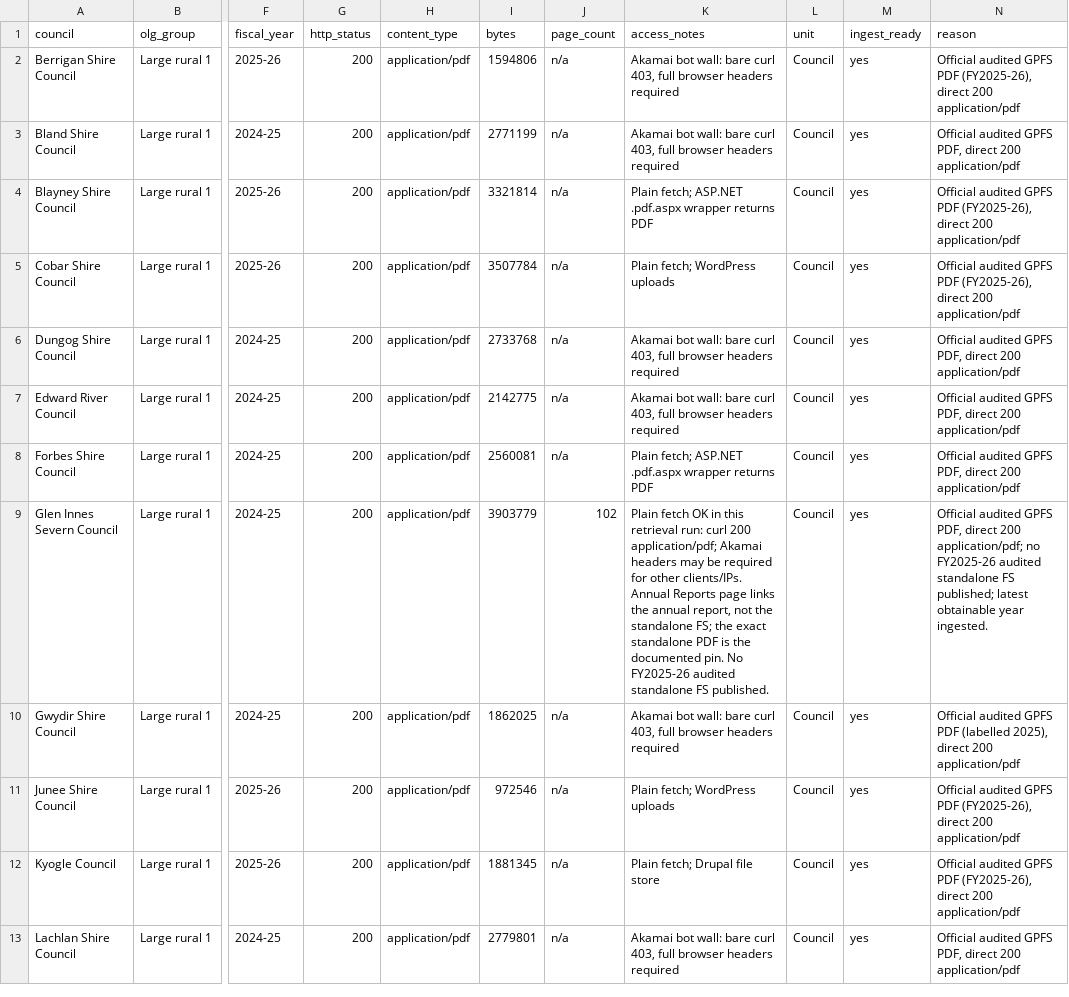
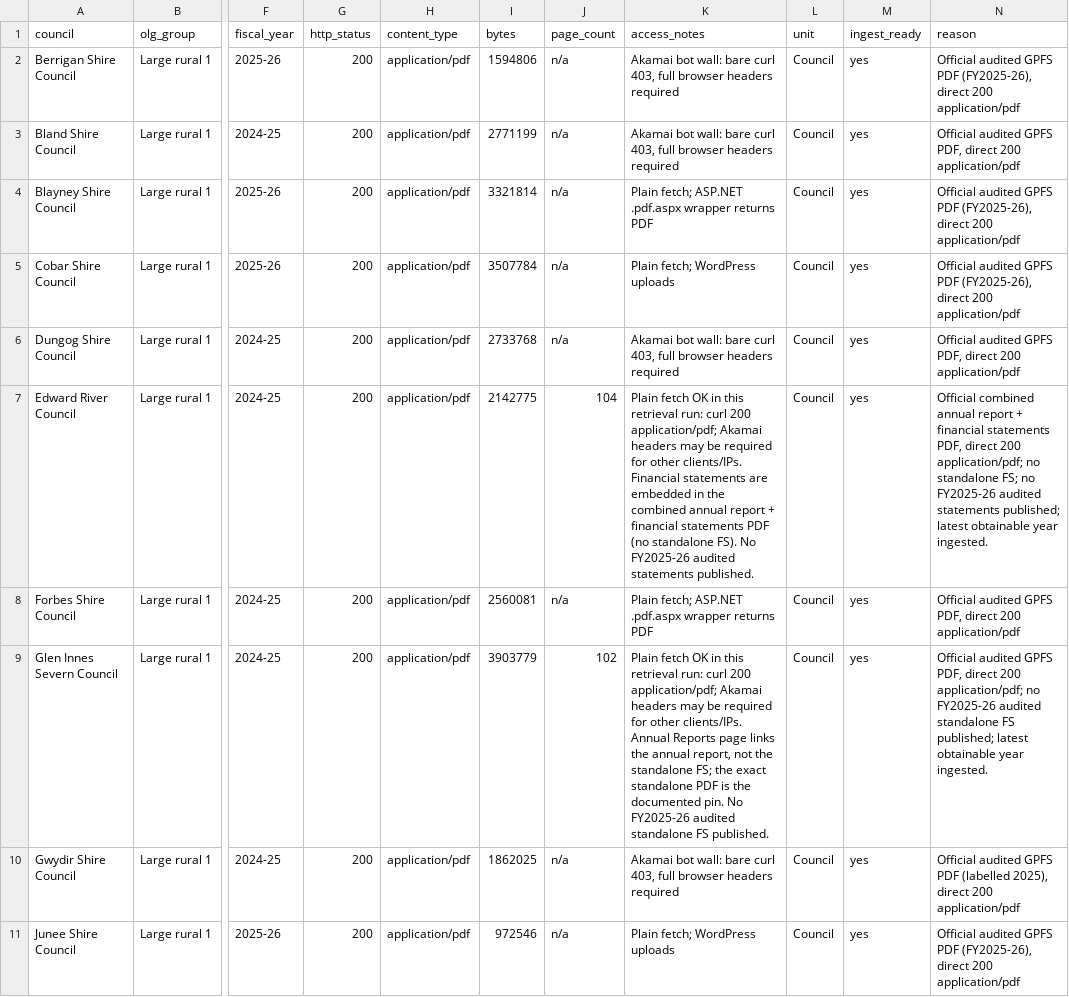
Before and after one commit to sgresham/ausspend, a CSV file: docs/source-discovery/nsw-councils/group-c/inventory.csv, drawn as a sheet; only a part is shown, gaps mark what is left out; the shorter side is filled out with more unchanged rows; the diff names each change by its address in the sheet, - before the commit and + after, or states it on an @@ line.

Commit message:
feat(gpfs): add Edward River Council FY2024-25 GPFS connector

```diff
--- a/docs/source-discovery/nsw-councils/group-c/inventory.csv
+++ b/docs/source-discovery/nsw-councils/group-c/inventory.csv
-J7 (page_count): n/a
+J7 (page_count): 104
-K7 (access_notes): Akamai bot wall: bare curl 403, full browser headers required
+K7 (access_notes): Plain fetch OK in this retrieval run: curl 200 application/pdf; Akamai headers may be required for other clients/IPs. Financial statements are embedded in the combined annual report + financial statements PDF (no standalone FS). No FY2025-26 audited statements published.
-N7 (reason): Official audited GPFS PDF, direct 200 application/pdf
+N7 (reason): Official combined annual report + financial statements PDF, direct 200 application/pdf; no standalone FS; no FY2025-26 audited statements published; latest obtainable year ingested.
```
Also changed, not shown: 16 other files.
